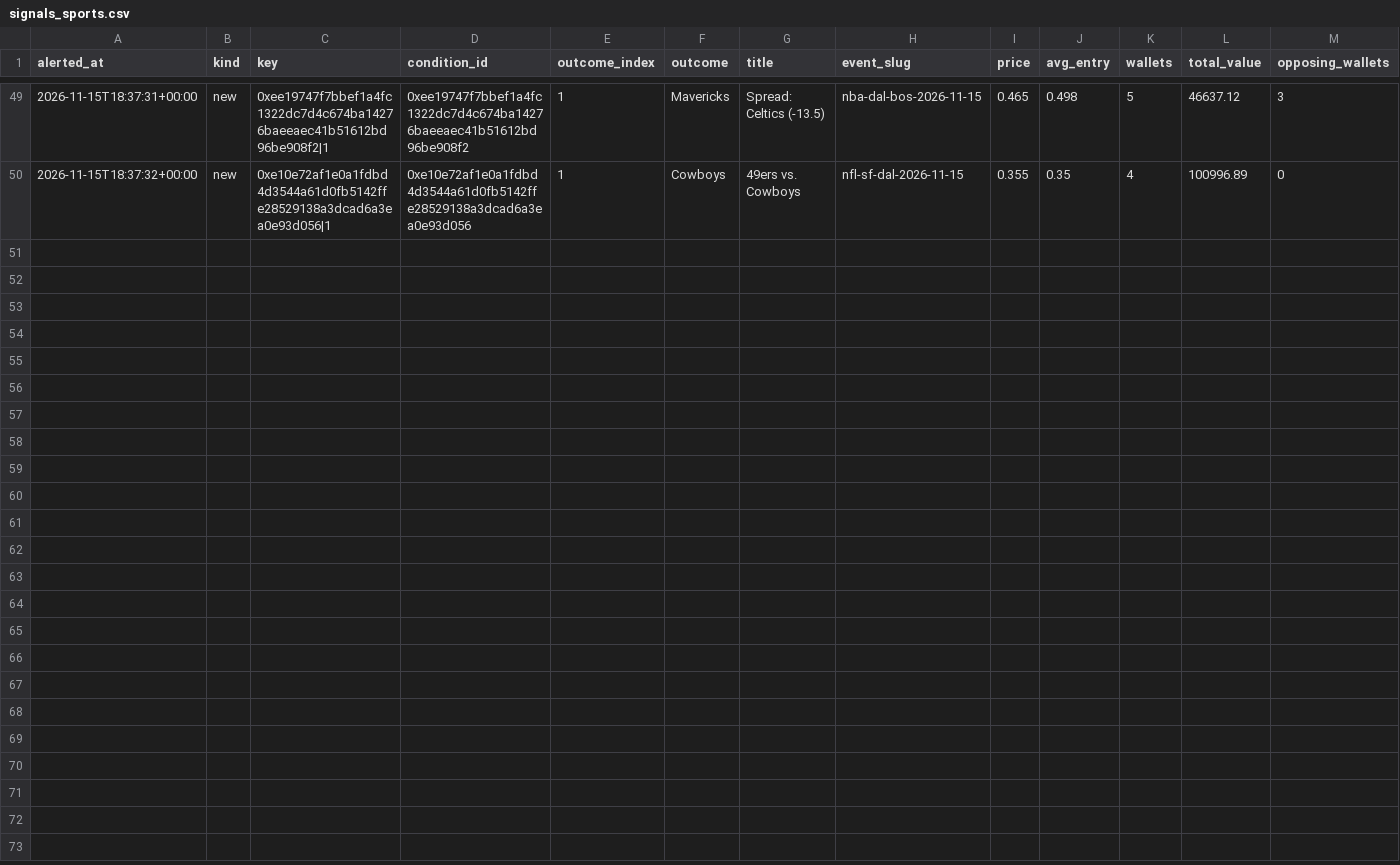
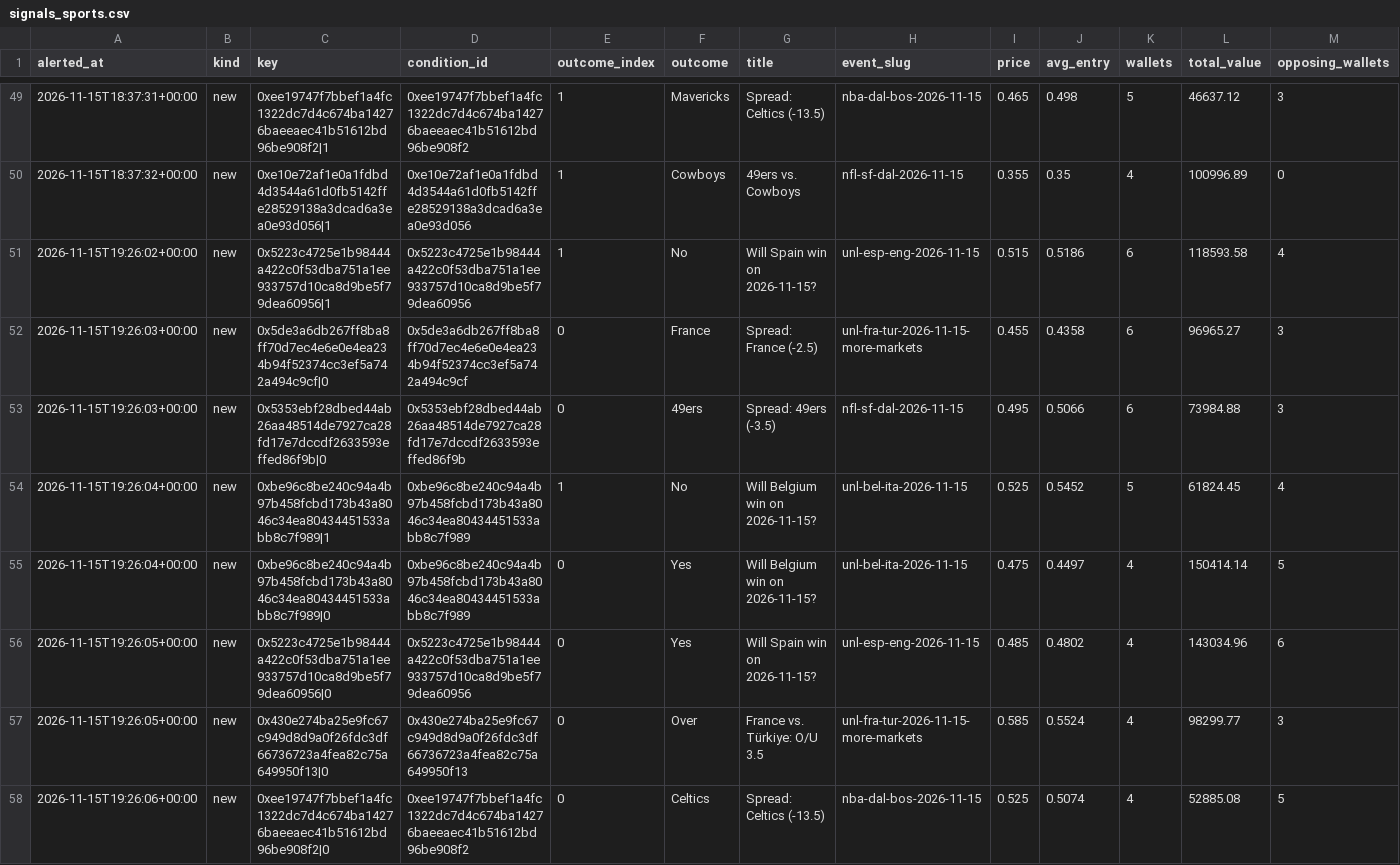
Before and after one commit to hunterscottsmith2-ctrl/polytail, a CSV file: signals_sports.csv, drawn as a sheet; only a part is shown, gaps mark what is left out; rows hold the shown columns only; the diff names each change by its address in the sheet, - before the commit and + after, or states it on an @@ line.

Commit message:
Update sports alert state

```diff
--- a/signals_sports.csv
+++ b/signals_sports.csv
+row 51: 2026-11-15T19:26:02+00:00 | new | 0x5223c4725e1b98444a422c0f53dba751a1ee933757d10ca8d9be5f79dea60956|1 | 0x5223c4725e1b98444a422c0f53dba751a1ee933757d10ca8d9be5f79dea60956 | 1 | No | Will Spain win on 2026-11-15? | unl-esp-eng-2026-11-15 | 0.515 | 0.5186 | 6 | 118593.58 | 4
+row 52: 2026-11-15T19:26:03+00:00 | new | 0x5de3a6db267ff8ba8ff70d7ec4e6e0e4ea234b94f52374cc3ef5a742a494c9cf|0 | 0x5de3a6db267ff8ba8ff70d7ec4e6e0e4ea234b94f52374cc3ef5a742a494c9cf | 0 | France | Spread: France (-2.5) | unl-fra-tur-2026-11-15-more-markets | 0.455 | 0.4358 | 6 | 96965.27 | 3
+row 53: 2026-11-15T19:26:03+00:00 | new | 0x5353ebf28dbed44ab26aa48514de7927ca28fd17e7dccdf2633593effed86f9b|0 | 0x5353ebf28dbed44ab26aa48514de7927ca28fd17e7dccdf2633593effed86f9b | 0 | 49ers | Spread: 49ers (-3.5) | nfl-sf-dal-2026-11-15 | 0.495 | 0.5066 | 6 | 73984.88 | 3
+row 54: 2026-11-15T19:26:04+00:00 | new | 0xbe96c8be240c94a4b97b458fcbd173b43a8046c34ea80434451533abb8c7f989|1 | 0xbe96c8be240c94a4b97b458fcbd173b43a8046c34ea80434451533abb8c7f989 | 1 | No | Will Belgium win on 2026-11-15? | unl-bel-ita-2026-11-15 | 0.525 | 0.5452 | 5 | 61824.45 | 4
+row 55: 2026-11-15T19:26:04+00:00 | new | 0xbe96c8be240c94a4b97b458fcbd173b43a8046c34ea80434451533abb8c7f989|0 | 0xbe96c8be240c94a4b97b458fcbd173b43a8046c34ea80434451533abb8c7f989 | 0 | Yes | Will Belgium win on 2026-11-15? | unl-bel-ita-2026-11-15 | 0.475 | 0.4497 | 4 | 150414.14 | 5
+row 56: 2026-11-15T19:26:05+00:00 | new | 0x5223c4725e1b98444a422c0f53dba751a1ee933757d10ca8d9be5f79dea60956|0 | 0x5223c4725e1b98444a422c0f53dba751a1ee933757d10ca8d9be5f79dea60956 | 0 | Yes | Will Spain win on 2026-11-15? | unl-esp-eng-2026-11-15 | 0.485 | 0.4802 | 4 | 143034.96 | 6
+row 57: 2026-11-15T19:26:05+00:00 | new | 0x430e274ba25e9fc67c949d8d9a0f26fdc3df66736723a4fea82c75a649950f13|0 | 0x430e274ba25e9fc67c949d8d9a0f26fdc3df66736723a4fea82c75a649950f13 | 0 | Over | France vs. Türkiye: O/U 3.5 | unl-fra-tur-2026-11-15-more-markets | 0.585 | 0.5524 | 4 | 98299.77 | 3
+row 58: 2026-11-15T19:26:06+00:00 | new | 0xee19747f7bbef1a4fc1322dc7d4c674ba14276baeeaec41b51612bd96be908f2|0 | 0xee19747f7bbef1a4fc1322dc7d4c674ba14276baeeaec41b51612bd96be908f2 | 0 | Celtics | Spread: Celtics (-13.5) | nba-dal-bos-2026-11-15 | 0.525 | 0.5074 | 4 | 52885.08 | 5
```
Also changed, not shown: 1 other file.
